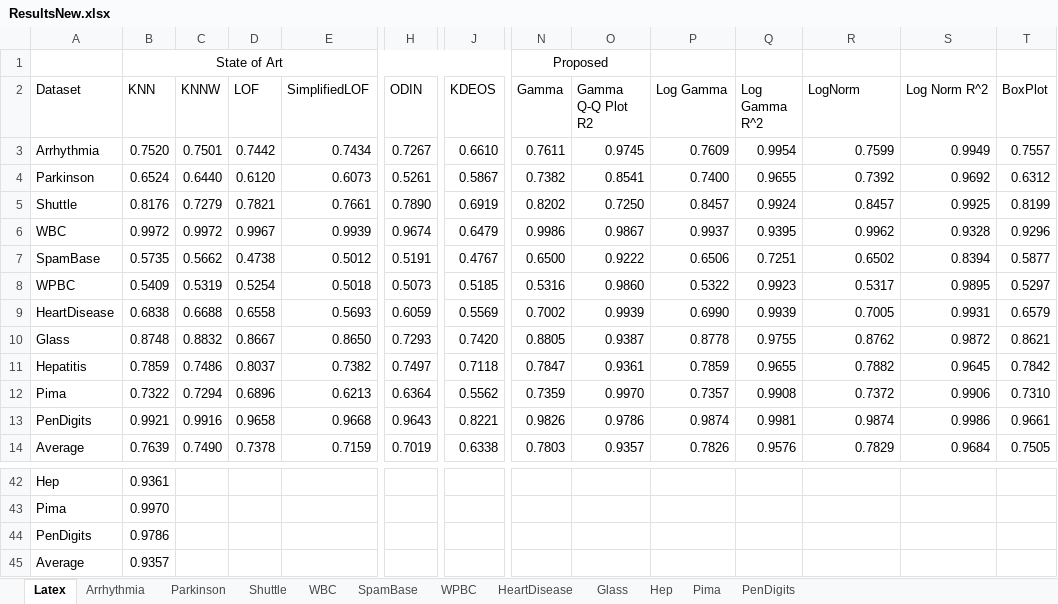
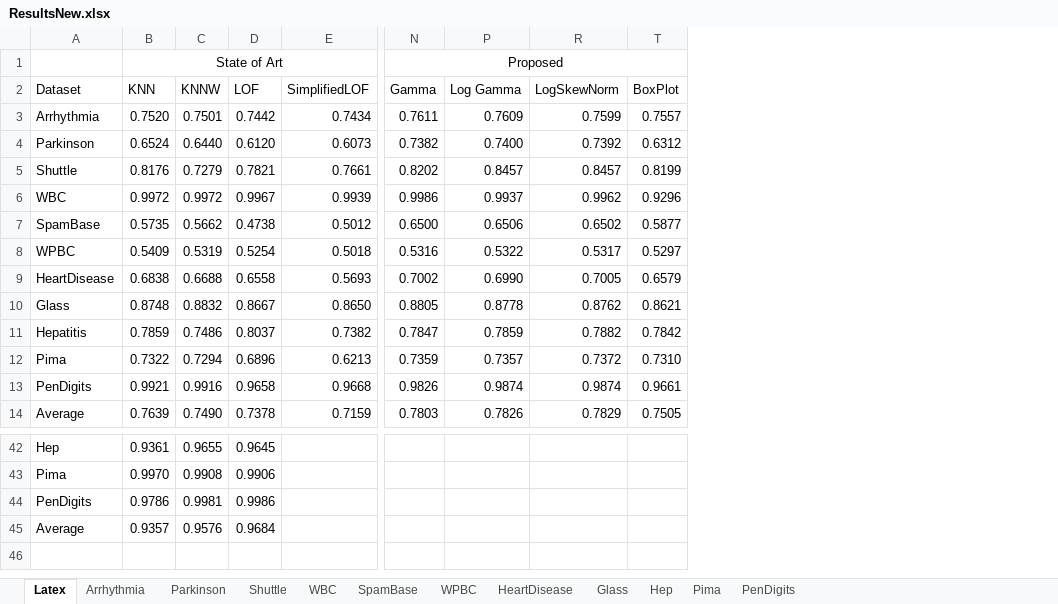
Before and after one commit to hodge-py/Outlier-Detection, an Excel workbook: ResultsNew.xlsx, sheet Latex, drawn as a sheet; only a part is shown, gaps mark what is left out; values as stored, in another font and other column widths than the file's, no borders; conditional formats not drawn; removed rows and columns are numbered as before the commit, all else as after; the diff covers the shown part only; the diff names each change by its address in the sheet, - before the commit and + after, or states it on an @@ line.

```diff
--- a/ResultsNew.xlsx (sheet Latex)
+++ b/ResultsNew.xlsx (sheet Latex)
@@ column H (ODIN) hidden, rows 3-14: 0.7267 | 0.5261 | 0.7890 | 0.9674 | 0.5191 | 0.5073 | 0.6059 | 0.7293 | 0.7497 | 0.6364 | 0.9643 | 0.7019 @@
@@ column J (KDEOS) hidden, rows 3-14: 0.6610 | 0.5867 | 0.6919 | 0.6479 | 0.4767 | 0.5185 | 0.5569 | 0.7420 | 0.7118 | 0.5562 | 0.8221 | 0.6338 @@
@@ column O (Gamma Q-Q Plot R2) hidden, rows 3-14: 0.9745 | 0.8541 | 0.7250 | 0.9867 | 0.9222 | 0.9860 | 0.9939 | 0.9387 | 0.9361 | 0.9970 | 0.9786 | 0.9357 @@
@@ column Q (Log Gamma R^2) hidden, rows 3-14: 0.9954 | 0.9655 | 0.9924 | 0.9395 | 0.7251 | 0.9923 | 0.9939 | 0.9755 | 0.9655 | 0.9908 | 0.9981 | 0.9576 @@
@@ column S (Log Norm R^2) hidden, rows 3-14: 0.9949 | 0.9692 | 0.9925 | 0.9328 | 0.8394 | 0.9895 | 0.9931 | 0.9872 | 0.9645 | 0.9906 | 0.9986 | 0.9684 @@
-N1:O1 merged
+N1:T1 merged
-R2: LogNorm
+R2: LogSkewNorm
-C42 (KNNW): (empty)
+C42 (KNNW): 0.9655
-D42 (LOF): (empty)
+D42 (LOF): 0.9645
-C43 (KNNW): (empty)
+C43 (KNNW): 0.9908
-D43 (LOF): (empty)
+D43 (LOF): 0.9906
-C44 (KNNW): (empty)
+C44 (KNNW): 0.9981
-D44 (LOF): (empty)
+D44 (LOF): 0.9986
-C45 (KNNW): (empty)
+C45 (KNNW): 0.9576
-D45 (LOF): (empty)
+D45 (LOF): 0.9684
```
Also changed, not shown: 13 removed rows, 1 hidden or unhidden row and 20 edited cells elsewhere in this sheet, sheet Arrhythmia, hidden cells, 4 other files.
